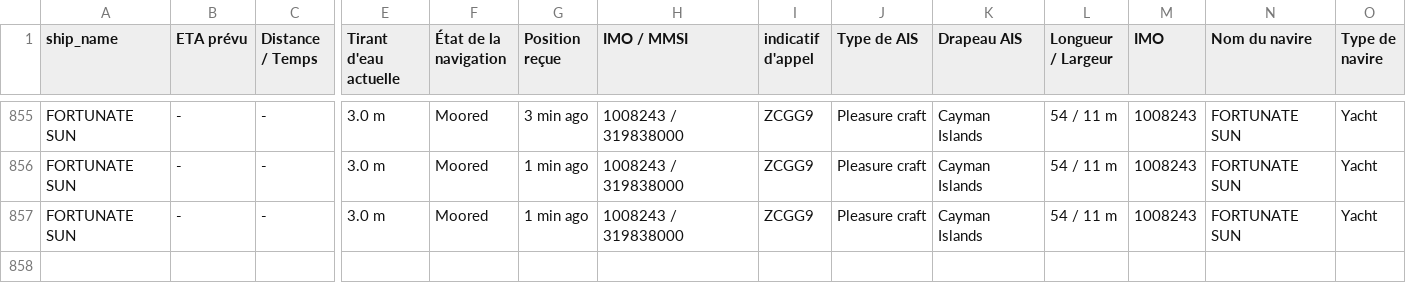
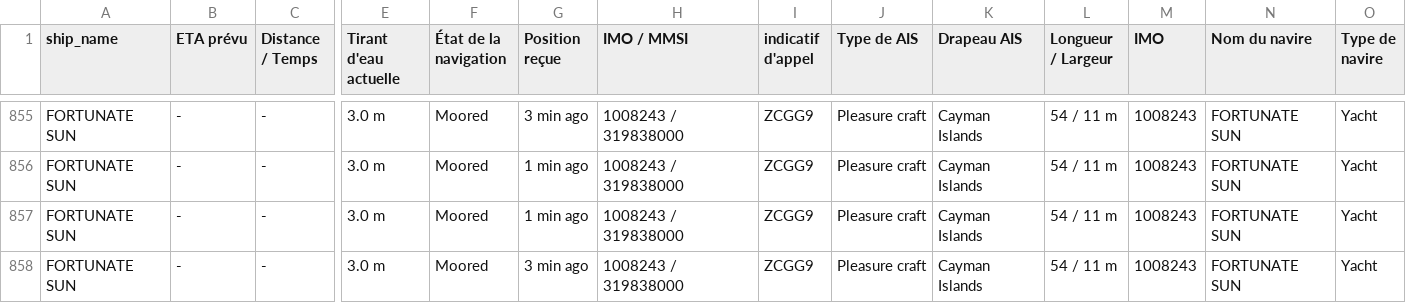
Before and after one commit to ZouarhiYassmin/ais-dataset-vesselfinder, a CSV file: data/FORTUNATE_SUN.csv, drawn as a sheet; only a part is shown, gaps mark what is left out; rows hold the shown columns only; the diff names each change by its address in the sheet, - before the commit and + after, or states it on an @@ line.

```diff
--- a/data/FORTUNATE_SUN.csv
+++ b/data/FORTUNATE_SUN.csv
+row 858: FORTUNATE SUN | - | - | 3.0 m | Moored | 3 min ago | 1008243 / 319838000 | ZCGG9 | Pleasure craft | Cayman Islands | 54 / 11 m | 1008243 | FORTUNATE SUN | Yacht
```
Also changed, not shown: data/ARROW.csv, data/FRYDERYK_CHOPIN.csv, 5 other files.
